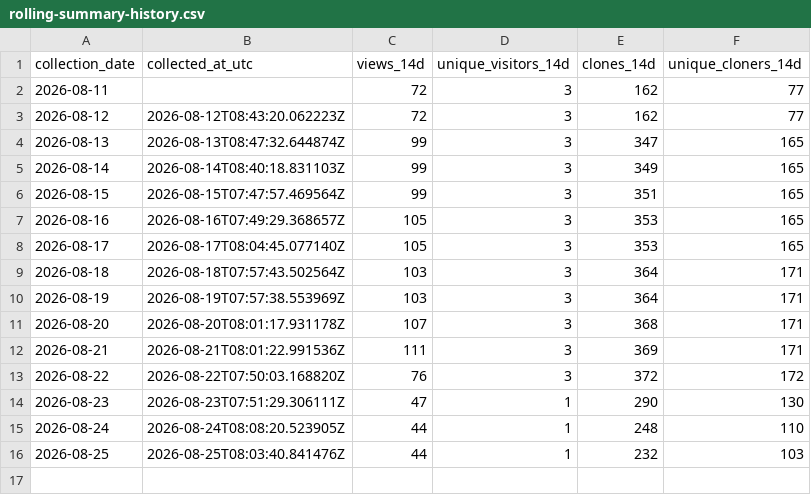
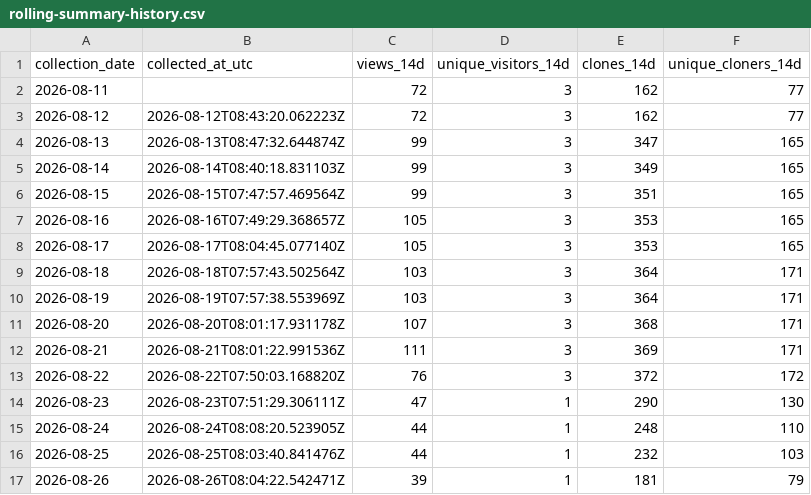
Before and after one commit to TemperalTemplar/floppy-project-interaction-system, a CSV file: analytics/github-traffic/rolling-summary-history.csv, drawn as a sheet.

```diff
--- a/analytics/github-traffic/rolling-summary-history.csv
+++ b/analytics/github-traffic/rolling-summary-history.csv
@@ -16 +16,2 @@ collection_date,collected_at_utc,views_14d,unique_visitors_14d,clones_14d,unique
 2026-08-25,2026-08-25T08:03:40.841476Z,44,1,232,103
+2026-08-26,2026-08-26T08:04:22.542471Z,39,1,181,79
```
Also changed, not shown: analytics/github-traffic/daily-history.csv, 3 other files.
